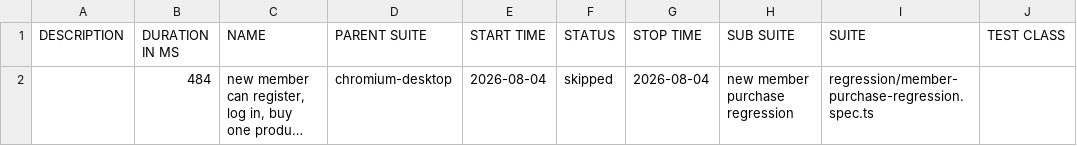
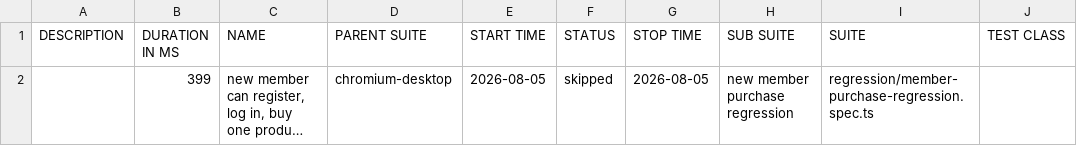
Before and after one commit to romemadeloo/musticker-storefront, a CSV file: member-regression/data/suites.csv, drawn as a sheet; only a part is shown; long unchanged cells end in …; the diff names each change by its address in the sheet, - before the commit and + after, or states it on an @@ line.

```diff
--- a/member-regression/data/suites.csv
+++ b/member-regression/data/suites.csv
-B2 (DURATION IN MS): 484
+B2 (DURATION IN MS): 399
-E2 (START TIME): 2026-08-04
+E2 (START TIME): 2026-08-05
-G2 (STOP TIME): 2026-08-04
+G2 (STOP TIME): 2026-08-05
```
Also changed, not shown: 22 other files.
